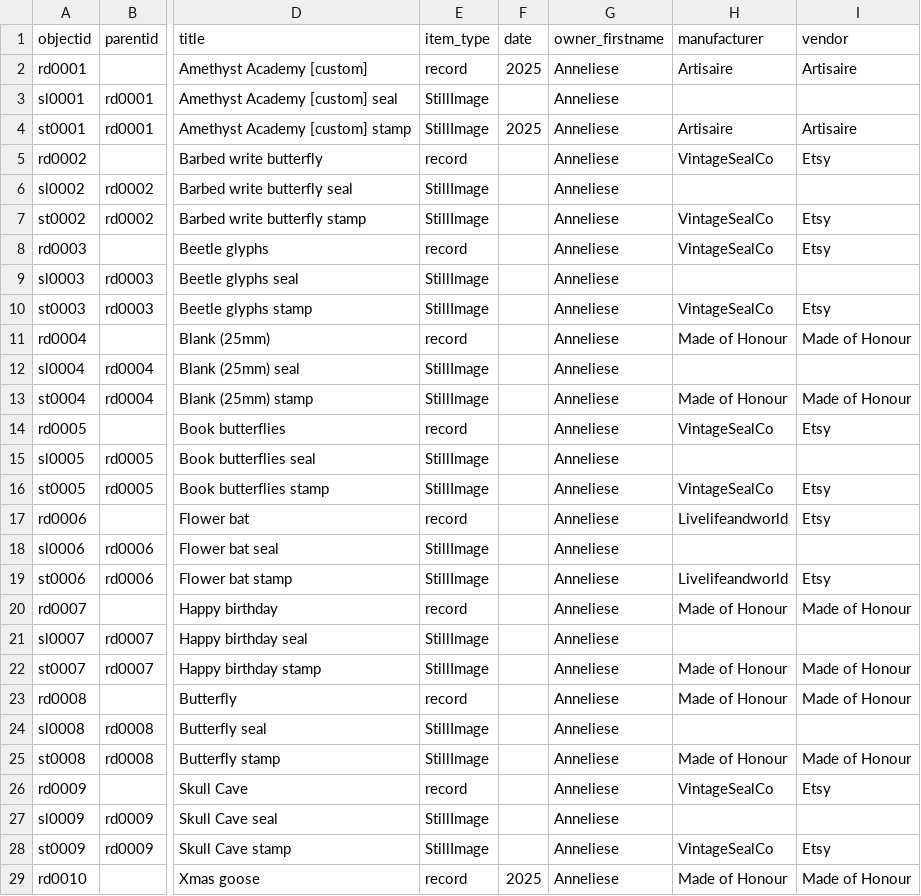
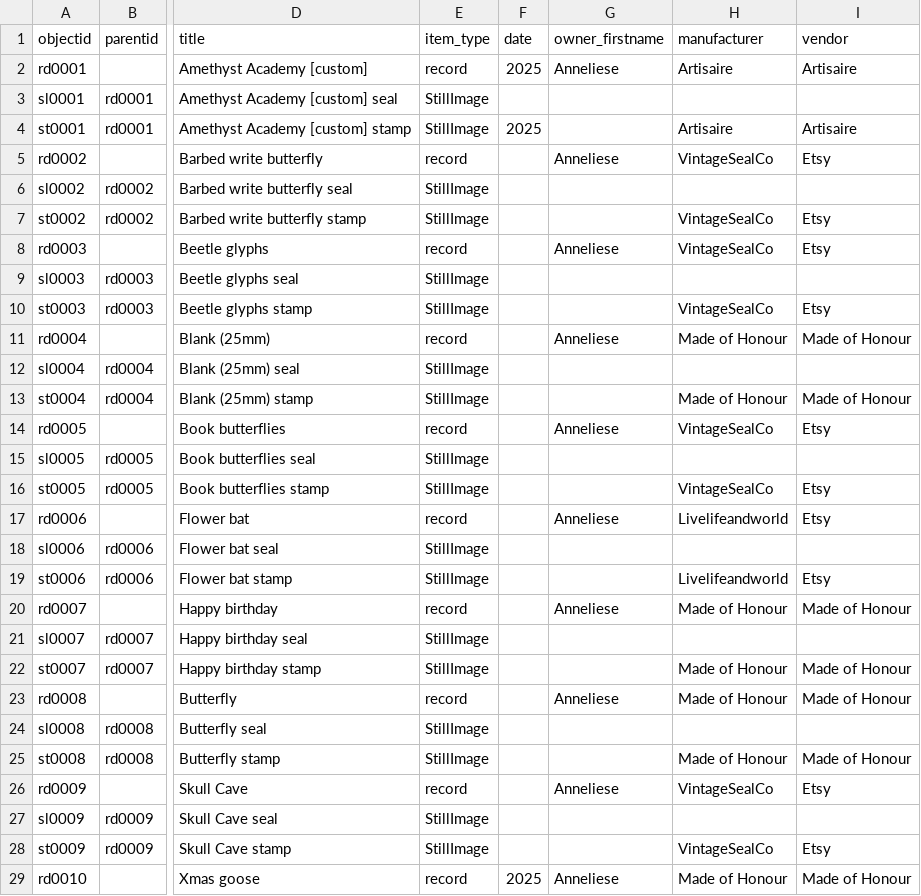
Before and after one commit to r-antoniomg/shared-crafting-inventory, a CSV file: _data/shared_crafting_inventory_v01.csv, drawn as a sheet; only a part is shown, gaps mark what is left out; the diff covers the shown part only; the diff names each change by its address in the sheet, - before the commit and + after, or states it on an @@ line.

Commit message:
Add files via upload

```diff
--- a/_data/shared_crafting_inventory_v01.csv
+++ b/_data/shared_crafting_inventory_v01.csv
-G3:G4 (owner_firstname): Anneliese
+G3:G4 (owner_firstname): (empty)
-G6:G7 (owner_firstname): Anneliese
+G6:G7 (owner_firstname): (empty)
-G9:G10 (owner_firstname): Anneliese
+G9:G10 (owner_firstname): (empty)
-G12:G13 (owner_firstname): Anneliese
+G12:G13 (owner_firstname): (empty)
-G15:G16 (owner_firstname): Anneliese
+G15:G16 (owner_firstname): (empty)
-G18:G19 (owner_firstname): Anneliese
+G18:G19 (owner_firstname): (empty)
-G21:G22 (owner_firstname): Anneliese
+G21:G22 (owner_firstname): (empty)
-G24:G25 (owner_firstname): Anneliese
+G24:G25 (owner_firstname): (empty)
-G27:G28 (owner_firstname): Anneliese
+G27:G28 (owner_firstname): (empty)
```
Also changed, not shown: 68 edited cells elsewhere in this file.
